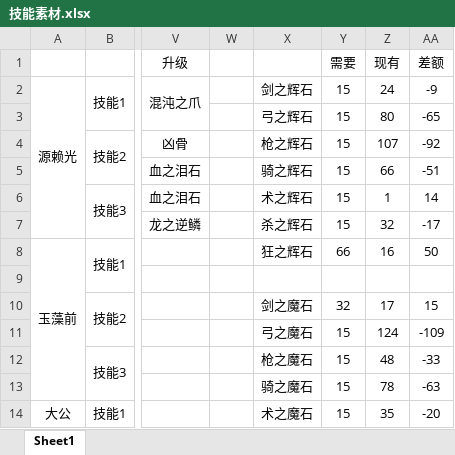
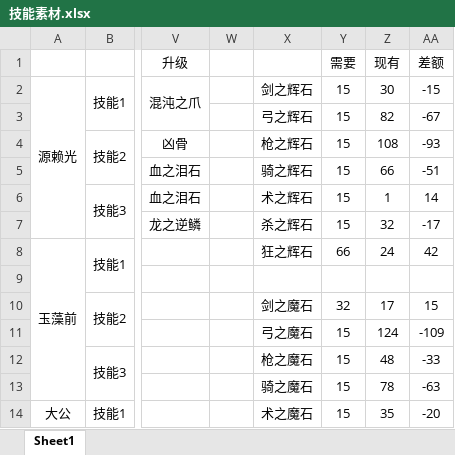
Before and after one commit to BakedRibs/PersonalDocuments, an Excel workbook: 技能素材.xlsx, sheet Sheet1, drawn as a sheet; only a part is shown, gaps mark what is left out; values as stored, in another font and other column widths than the file's, no borders; the diff covers the shown part only; the diff names each change by its address in the sheet, - before the commit and + after, or states it on an @@ line.

```diff
--- a/技能素材.xlsx (sheet Sheet1)
+++ b/技能素材.xlsx (sheet Sheet1)
-Z2: 24
+Z2: 30
-AA2: -9
+AA2: -15
-Z3: 80
+Z3: 82
-AA3: -65
+AA3: -67
-Z4: 107
+Z4: 108
-AA4: -92
+AA4: -93
-Z8: 16
+Z8: 24
-AA8: 50
+AA8: 42
```
Also changed, not shown: 22 edited cells elsewhere in this sheet.
